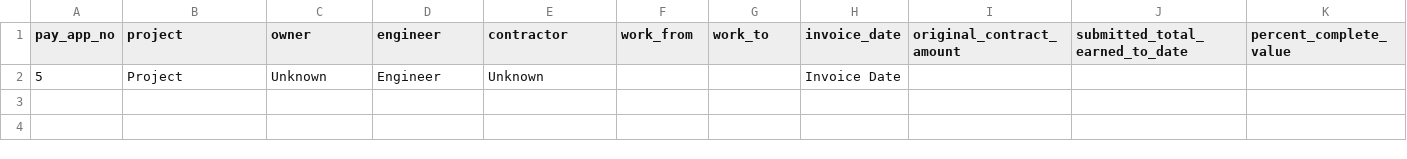
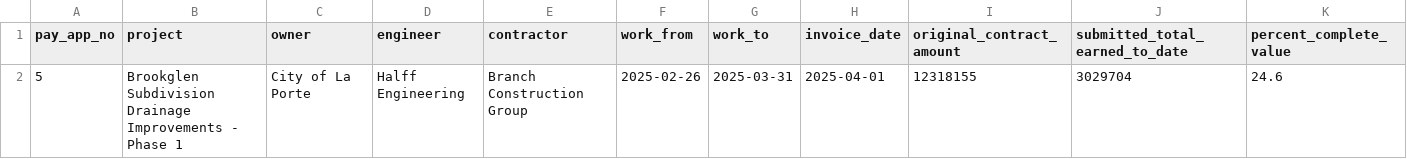
Before and after one commit to ngeezy07/Brookglen-subdivision-, a CSV file: pay_app_header_latest.csv, drawn as a sheet; only a part is shown; removed rows and columns are numbered as before the commit, all else as after; rows hold the shown columns only; the diff names each change by its address in the sheet, - before the commit and + after, or states it on an @@ line.

Commit message:
Update pay application header with project details

```diff
--- a/pay_app_header_latest.csv
+++ b/pay_app_header_latest.csv
-row 2: 5 | Project | Unknown | Engineer | Unknown |  |  | Invoice Date
+row 2: 5 | Brookglen Subdivision Drainage Improvements - Phase 1 | City of La Porte | Halff Engineering | Branch Construction Group | 2025-02-26 | 2025-03-31 | 2025-04-01 | 12318155 | 3029704 | 24.6
```
